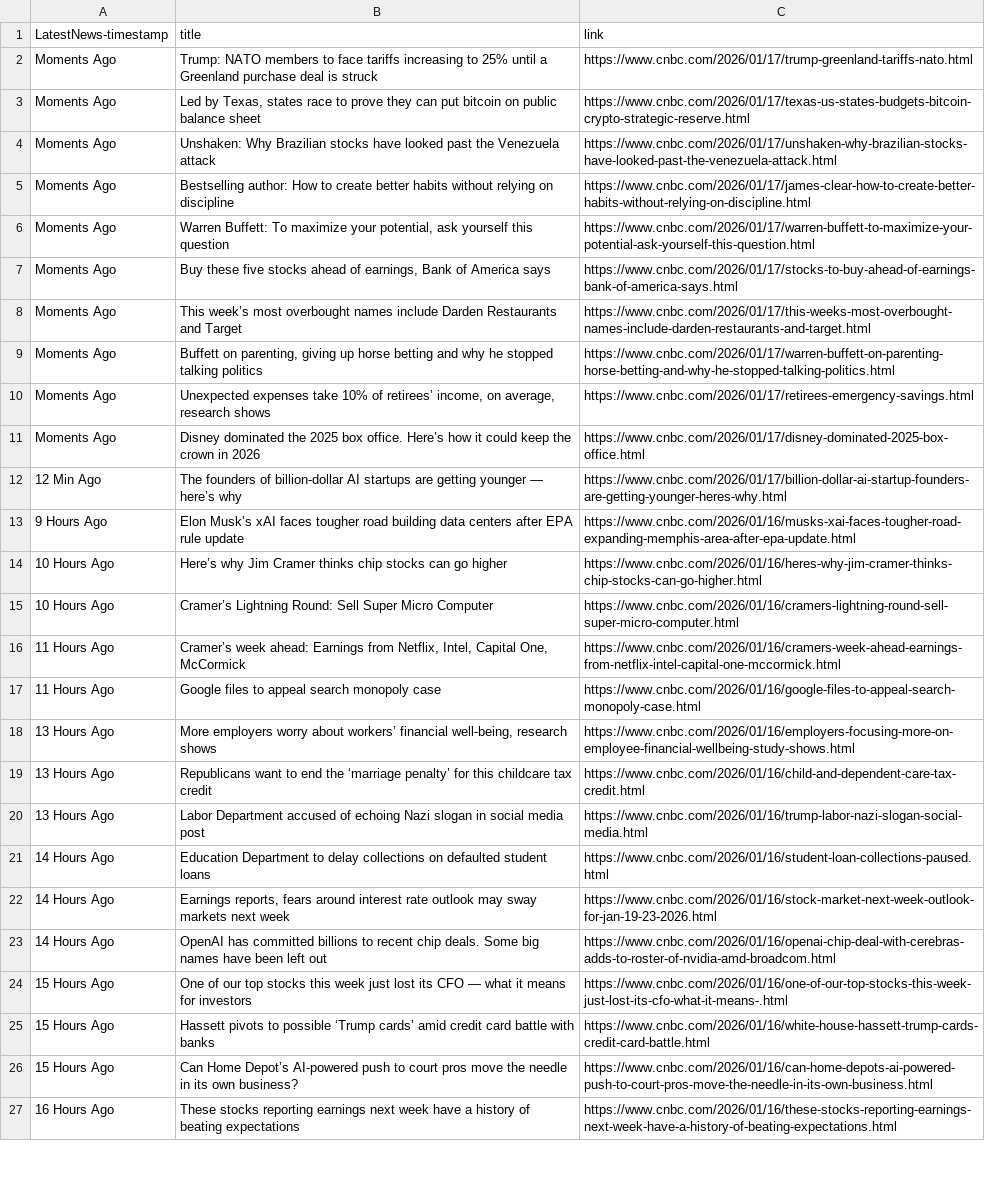
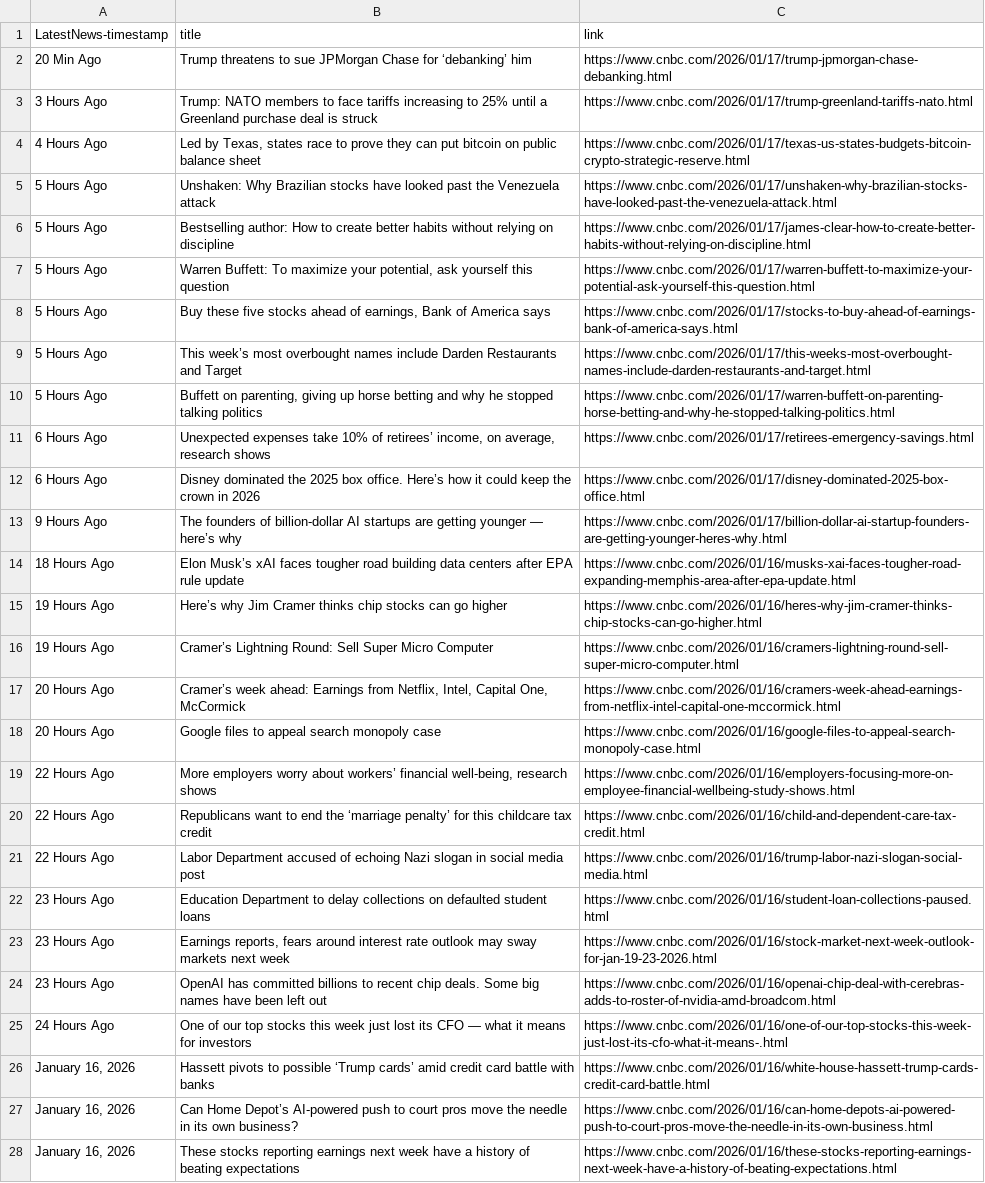
Before and after one commit to batuhanayd/dsci560_lab1, a CSV file: batuhan_aydin_9861477052/data/processed_data/news_data.csv, drawn as a sheet; only a part is shown; addresses are those after the commit; the diff covers the shown part only; the diff names each change by its address in the sheet, - before the commit and + after, or states it on an @@ line.

```diff
--- a/batuhan_aydin_9861477052/data/processed_data/news_data.csv
+++ b/batuhan_aydin_9861477052/data/processed_data/news_data.csv
+row 2: 20 Min Ago | Trump threatens to sue JPMorgan Chase for ‘debanking’ him | https://www.cnbc.com/2026/01/17/trump-jpmorgan-chase-debanking.html
-A3 (LatestNews-timestamp): Moments Ago
+A3 (LatestNews-timestamp): 3 Hours Ago
-A4 (LatestNews-timestamp): Moments Ago
+A4 (LatestNews-timestamp): 4 Hours Ago
-A5:A10 (LatestNews-timestamp): Moments Ago
+A5:A10 (LatestNews-timestamp): 5 Hours Ago
-A11:A12 (LatestNews-timestamp): Moments Ago
+A11:A12 (LatestNews-timestamp): 6 Hours Ago
-A13 (LatestNews-timestamp): 12 Min Ago
+A13 (LatestNews-timestamp): 9 Hours Ago
-A14 (LatestNews-timestamp): 9 Hours Ago
+A14 (LatestNews-timestamp): 18 Hours Ago
-A15:A16 (LatestNews-timestamp): 10 Hours Ago
+A15:A16 (LatestNews-timestamp): 19 Hours Ago
-A17:A18 (LatestNews-timestamp): 11 Hours Ago
+A17:A18 (LatestNews-timestamp): 20 Hours Ago
-A19:A21 (LatestNews-timestamp): 13 Hours Ago
+A19:A21 (LatestNews-timestamp): 22 Hours Ago
-A22:A24 (LatestNews-timestamp): 14 Hours Ago
+A22:A24 (LatestNews-timestamp): 23 Hours Ago
-A25 (LatestNews-timestamp): 15 Hours Ago
+A25 (LatestNews-timestamp): 24 Hours Ago
-A26:A27 (LatestNews-timestamp): 15 Hours Ago
+A26:A27 (LatestNews-timestamp): January 16, 2026
-A28 (LatestNews-timestamp): 16 Hours Ago
+A28 (LatestNews-timestamp): January 16, 2026
```
Also changed, not shown: 1 removed row and 3 edited cells elsewhere in this file, 4 other files.
